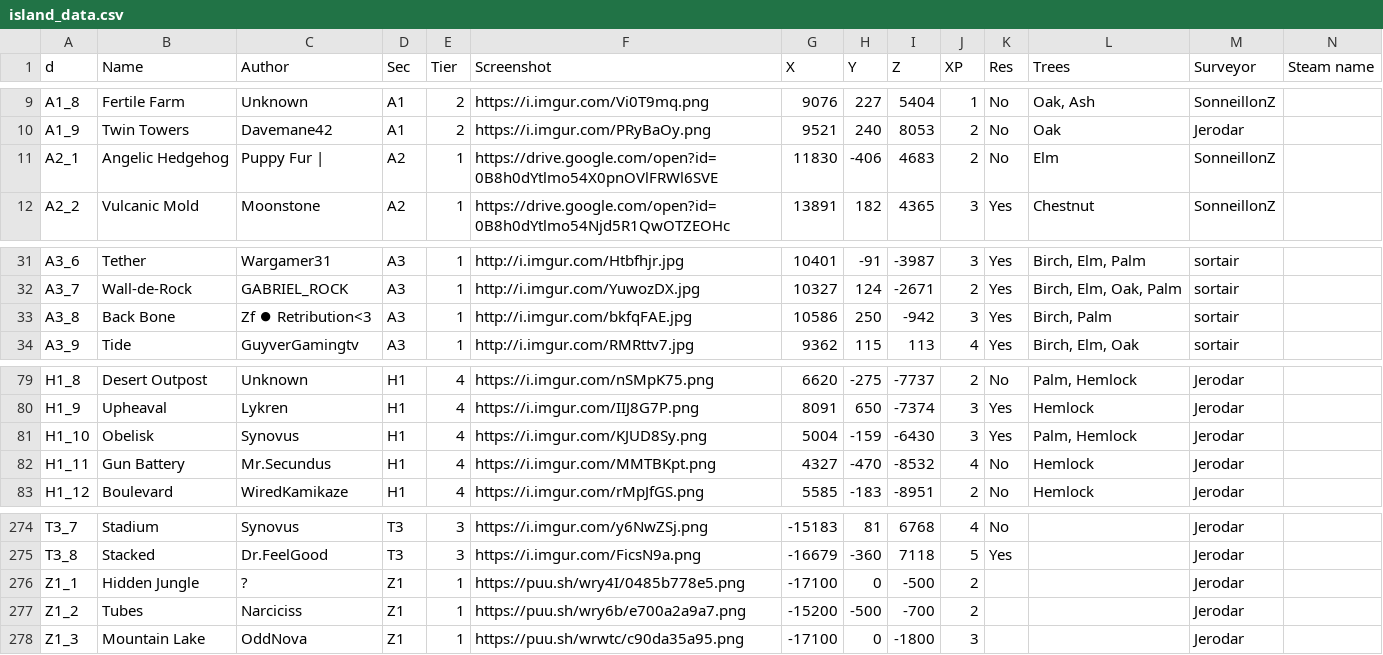
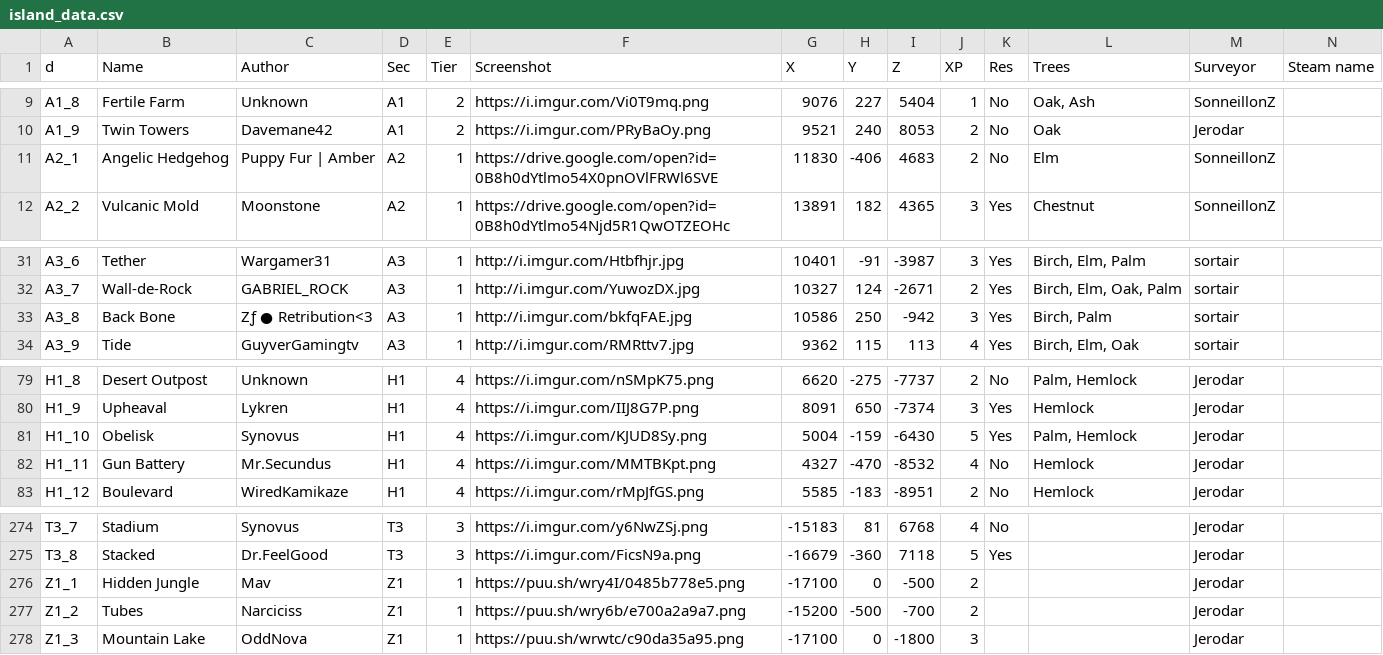
Before and after one commit to Jerodar/WAMap, a CSV file: data/1/island_data.csv, drawn as a sheet; only a part is shown, gaps mark what is left out.

```diff
--- a/data/1/island_data.csv
+++ b/data/1/island_data.csv
@@ -10,3 +10,3 @@ A1_8,Fertile Farm,Unknown,A1,2,https://i.imgur.com/Vi0T9mq.png,9076,227,5404,1,N
 A1_9,Twin Towers,Davemane42,A1,2,https://i.imgur.com/PRyBaOy.png,9521,240,8053,2,No,Oak,Jerodar,
-A2_1,Angelic Hedgehog,Puppy Fur |,A2,1,https://drive.google.com/open?id=0B8h0dYtlmo54X0pnOVlFRWl6SVE,11830,-406,4683,2,No,Elm,SonneillonZ,
+A2_1,Angelic Hedgehog,Puppy Fur | Amber,A2,1,https://drive.google.com/open?id=0B8h0dYtlmo54X0pnOVlFRWl6SVE,11830,-406,4683,2,No,Elm,SonneillonZ,
 A2_2,Vulcanic Mold,Moonstone,A2,1,https://drive.google.com/open?id=0B8h0dYtlmo54Njd5R1QwOTZEOHc,13891,182,4365,3,Yes,Chestnut,SonneillonZ,
@@ -32,3 +32,3 @@ A3_6,Tether,Wargamer31,A3,1,http://i.imgur.com/Htbfhjr.jpg,10401,-91,-3987,3,Yes
 A3_7,Wall-de-Rock,GABRIEL_ROCK,A3,1,http://i.imgur.com/YuwozDX.jpg,10327,124,-2671,2,Yes,"Birch, Elm, Oak, Palm",sortair,
-A3_8,Back Bone,Zf ⏺ Retribution<3,A3,1,http://i.imgur.com/bkfqFAE.jpg,10586,250,-942,3,Yes,"Birch, Palm",sortair,
+A3_8,Back Bone,Zƒ ● Retribution<3,A3,1,http://i.imgur.com/bkfqFAE.jpg,10586,250,-942,3,Yes,"Birch, Palm",sortair,
 A3_9,Tide,GuyverGamingtv,A3,1,http://i.imgur.com/RMRttv7.jpg,9362,115,113,4,Yes,"Birch, Elm, Oak",sortair,
@@ -80,3 +80,3 @@ H1_8,Desert Outpost,Unknown,H1,4,https://i.imgur.com/nSMpK75.png,6620,-275,-7737
 H1_9,Upheaval,Lykren,H1,4,https://i.imgur.com/IIJ8G7P.png,8091,650,-7374,3,Yes,Hemlock,Jerodar,
-H1_10,Obelisk,Synovus,H1,4,https://i.imgur.com/KJUD8Sy.png,5004,-159,-6430,3,Yes,"Palm, Hemlock",Jerodar,
+H1_10,Obelisk,Synovus,H1,4,https://i.imgur.com/KJUD8Sy.png,5004,-159,-6430,5,Yes,"Palm, Hemlock",Jerodar,
 H1_11,Gun Battery,Mr.Secundus,H1,4,https://i.imgur.com/MMTBKpt.png,4327,-470,-8532,4,No,Hemlock,Jerodar,
@@ -275,3 +275,3 @@ T3_7,Stadium,Synovus,T3,3,https://i.imgur.com/y6NwZSj.png,-15183,81,6768,4,No,,J
 T3_8,Stacked,Dr.FeelGood,T3,3,https://i.imgur.com/FicsN9a.png,-16679,-360,7118,5,Yes,,Jerodar,
-Z1_1,Hidden Jungle,?,Z1,1,https://puu.sh/wry4I/0485b778e5.png,-17100,0,-500,2,,,Jerodar,
+Z1_1,Hidden Jungle,Mav,Z1,1,https://puu.sh/wry4I/0485b778e5.png,-17100,0,-500,2,,,Jerodar,
 Z1_2,Tubes,Narciciss,Z1,1,https://puu.sh/wry6b/e700a2a9a7.png,-15200,-500,-700,2,,,Jerodar,
```
Also changed, not shown: data/2/island_data.csv, data/2/point_data.csv, 47 other files.
